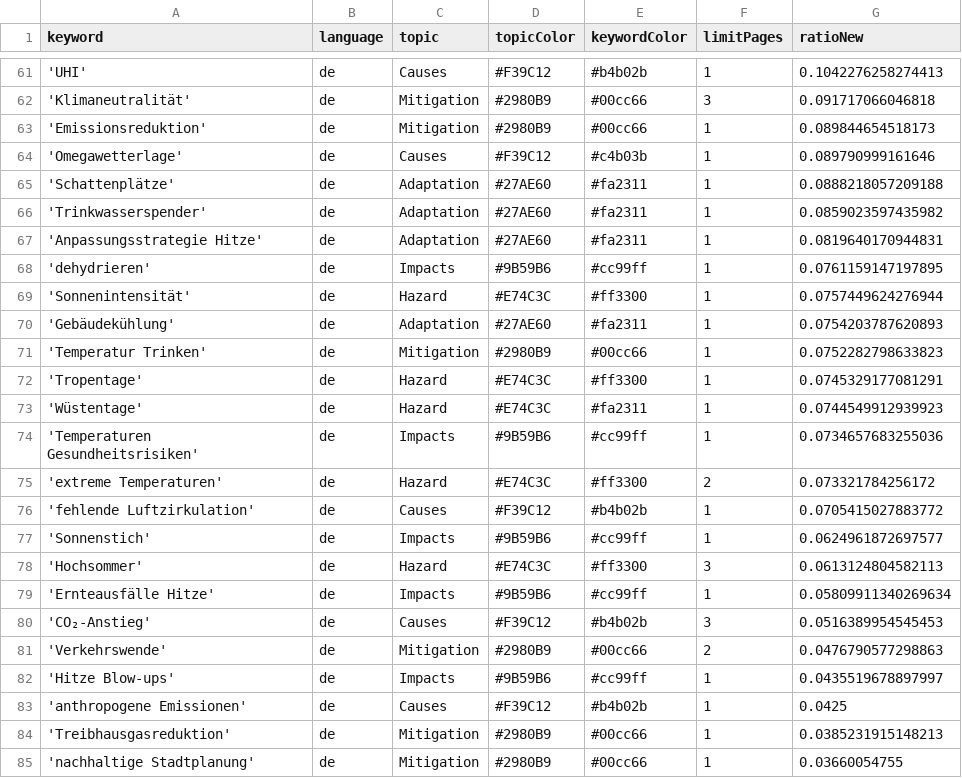
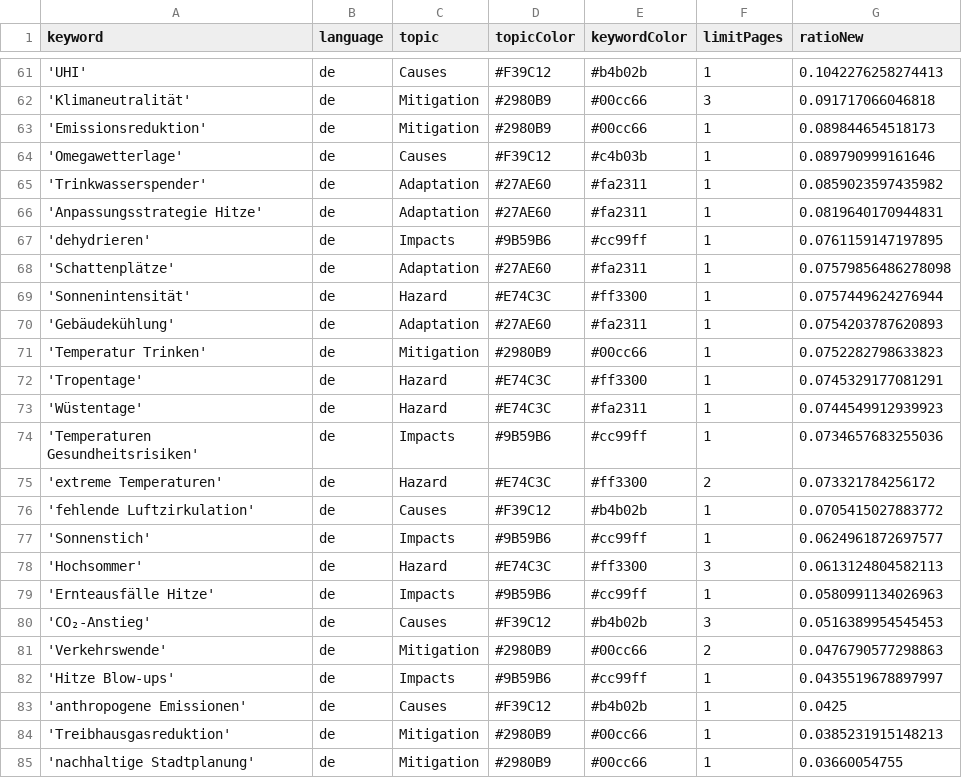
Before and after one commit to hannak555-news/heatIsComing, a CSV file: keywords.csv, drawn as a sheet; only a part is shown, gaps mark what is left out.

Commit message:
Commit from GitHub Actions (harvest:0.0)

```diff
--- a/keywords.csv
+++ b/keywords.csv
@@ -64,3 +64,2 @@ keyword,language,topic,topicColor,keywordColor,limitPages,ratioNew
 'Omegawetterlage',de,Causes,#F39C12,#c4b03b,1,0.089790999161646
-'Schattenplätze',de,Adaptation,#27AE60,#fa2311,1,0.0888218057209188
 'Trinkwasserspender',de,Adaptation,#27AE60,#fa2311,1,0.0859023597435982
@@ -68,2 +67,3 @@ keyword,language,topic,topicColor,keywordColor,limitPages,ratioNew
 'dehydrieren',de,Impacts,#9B59B6,#cc99ff,1,0.0761159147197895
+'Schattenplätze',de,Adaptation,#27AE60,#fa2311,1,0.07579856486278098
 'Sonnenintensität',de,Hazard,#E74C3C,#ff3300,1,0.0757449624276944
@@ -78,3 +78,3 @@ keyword,language,topic,topicColor,keywordColor,limitPages,ratioNew
 'Hochsommer',de,Hazard,#E74C3C,#ff3300,3,0.0613124804582113
-'Ernteausfälle Hitze',de,Impacts,#9B59B6,#cc99ff,1,0.05809911340269634
+'Ernteausfälle Hitze',de,Impacts,#9B59B6,#cc99ff,1,0.0580991134026963
 'CO₂-Anstieg',de,Causes,#F39C12,#b4b02b,3,0.0516389954545453
```
